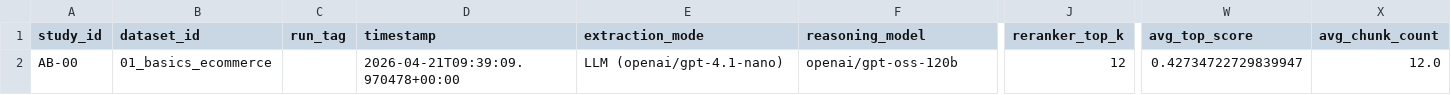
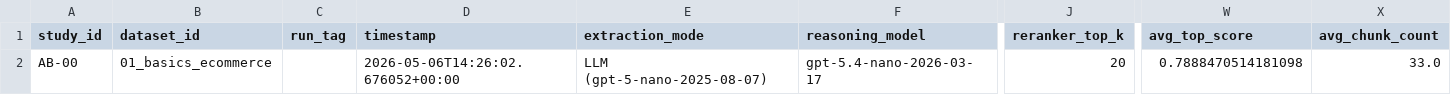
Before and after one commit to LookUpMark/semanticmesh, a CSV file: outputs/ablation/AB-00/datasets/01_basics_ecommerce/thesis/AB-00_01_basics_ecommerce_summary.csv, drawn as a sheet; only a part is shown, gaps mark what is left out; the diff names each change by its address in the sheet, - before the commit and + after, or states it on an @@ line.

```diff
--- a/outputs/ablation/AB-00/datasets/01_basics_ecommerce/thesis/AB-00_01_basics_ecommerce_summary.csv
+++ b/outputs/ablation/AB-00/datasets/01_basics_ecommerce/thesis/AB-00_01_basics_ecommerce_summary.csv
-D2 (timestamp): 2026-04-21T09:39:09.970478+00:00
+D2 (timestamp): 2026-05-06T14:26:02.676052+00:00
-E2 (extraction_mode): LLM (openai/gpt-4.1-nano)
+E2 (extraction_mode): LLM (gpt-5-nano-2025-08-07)
-F2 (reasoning_model): openai/gpt-oss-120b
+F2 (reasoning_model): gpt-5.4-nano-2026-03-17
-J2 (reranker_top_k): 12
+J2 (reranker_top_k): 20
-W2 (avg_top_score): 0.42734722729839947
+W2 (avg_top_score): 0.7888470514181098
-X2 (avg_chunk_count): 12.0
+X2 (avg_chunk_count): 33.0
```
Also changed, not shown: outputs/ablation/AB-00/datasets/01_basics_ecommerce/thesis/AB-00_01_basics_ecommerce_per_question.csv, outputs/ablation/AB-BEST/datasets/01_basics_ecommerce/thesis/AB-BEST_01_basics_ecommerce_per_question.csv, 33 other files.
